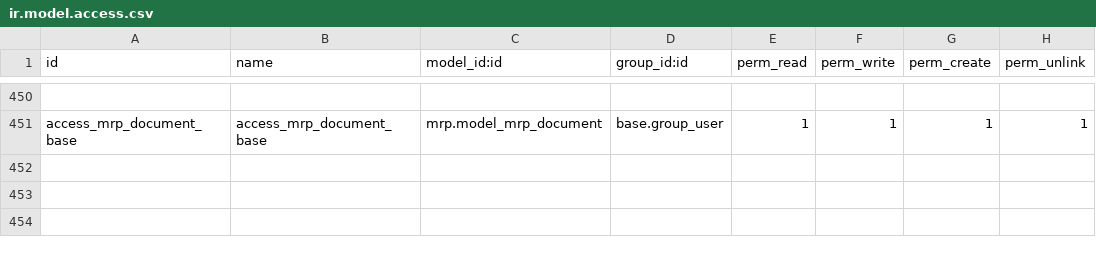
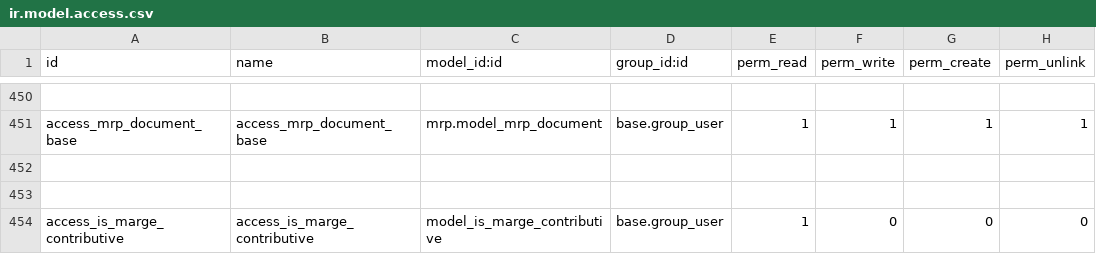
Before and after one commit to tonygalmiche/is_plastigray16, a CSV file: security/ir.model.access.csv, drawn as a sheet; only a part is shown, gaps mark what is left out; the diff names each change by its address in the sheet, - before the commit and + after, or states it on an @@ line.

```diff
--- a/security/ir.model.access.csv
+++ b/security/ir.model.access.csv
+row 452: (empty)
+row 453: (empty)
+row 454: access_is_marge_contributive | access_is_marge_contributive | model_is_marge_contributive | base.group_user | 1 | 0 | 0 | 0
```
Also changed, not shown: 10 other files.
